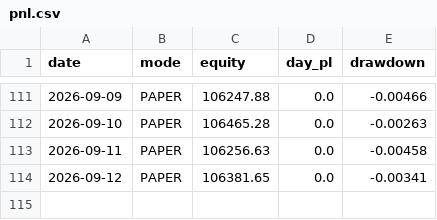
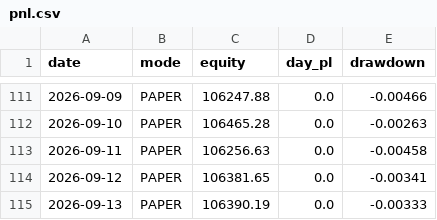
Before and after one commit to snig-17/alpaca-trend-bot, a CSV file: journal/pnl.csv, drawn as a sheet; only a part is shown, gaps mark what is left out; the diff names each change by its address in the sheet, - before the commit and + after, or states it on an @@ line.

```diff
--- a/journal/pnl.csv
+++ b/journal/pnl.csv
+row 115: 2026-09-13 | PAPER | 106390.19 | 0.0 | -0.00333
```
Also changed, not shown: journal/decisions_2026.csv, 1 other file.
